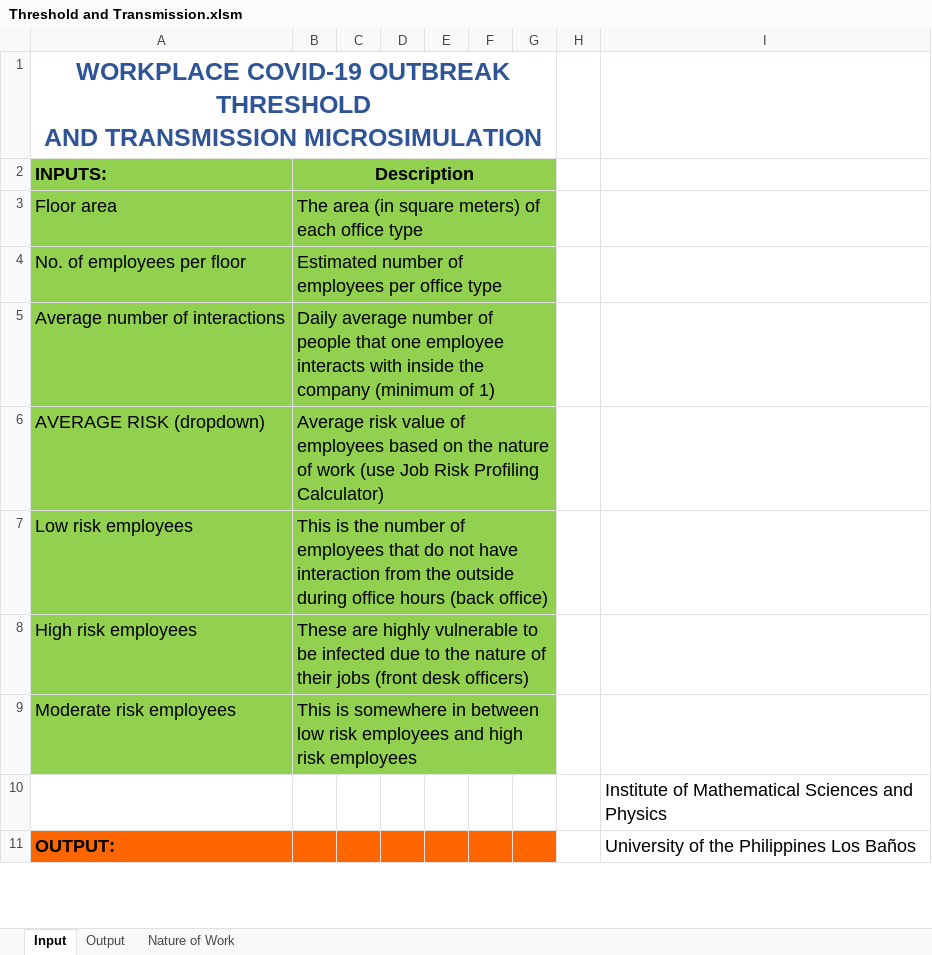
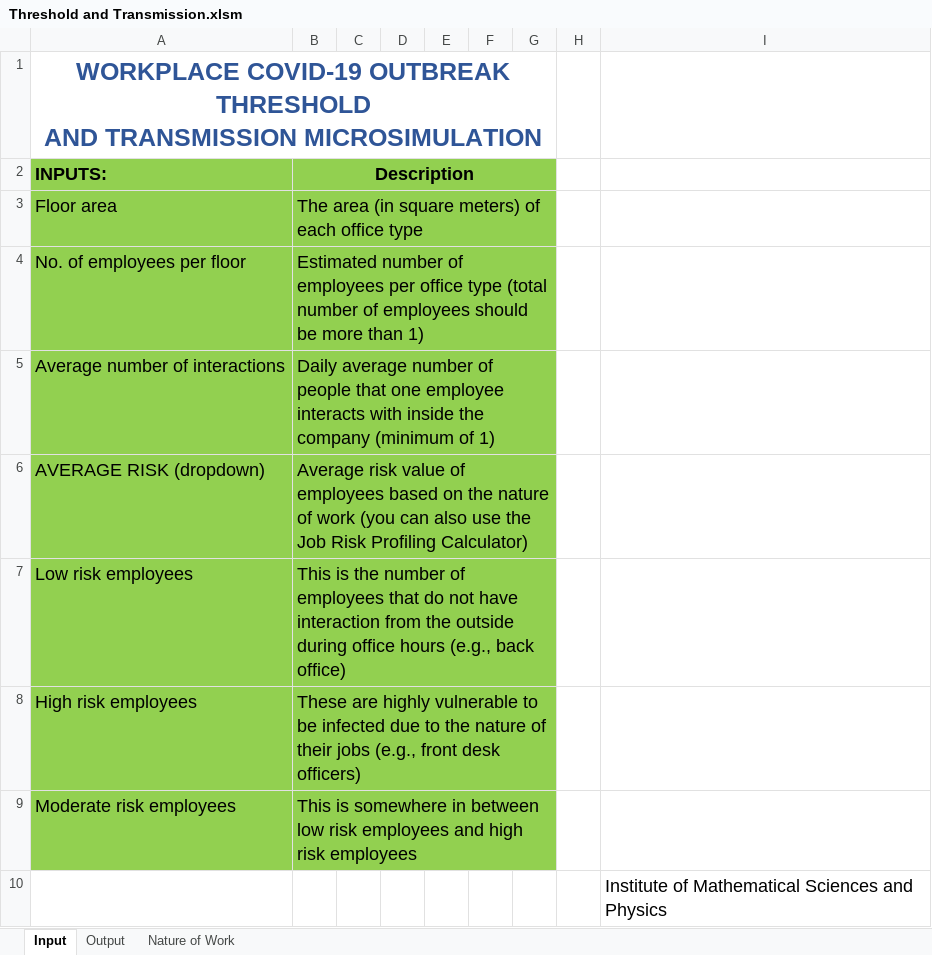
Before and after one commit to jfrabajante/COVID19-Company-Simulator, an Excel workbook: Threshold and Transmission.xlsm, sheet Input, drawn as a sheet; only a part is shown; the shorter side is filled out with more unchanged rows; values as stored, in another font and other column widths than the file's, no borders; charts and pictures not drawn; the diff names each change by its address in the sheet, - before the commit and + after, or states it on an @@ line.

```diff
--- a/Threshold and Transmission.xlsm (sheet Input)
+++ b/Threshold and Transmission.xlsm (sheet Input)
-B4: …office type
+B4: …office type (total number of employees should be more than 1)
-B6: …of work (use Job Risk…
+B6: …of work (you can also use the Job Risk…
-B7: …office hours (back office)
+B7: …office hours (e.g., back office)
-B8: …their jobs (front desk officers)
+B8: …their jobs (e.g., front desk officers)
```
Also changed, not shown: sheet Output, hidden cells.
